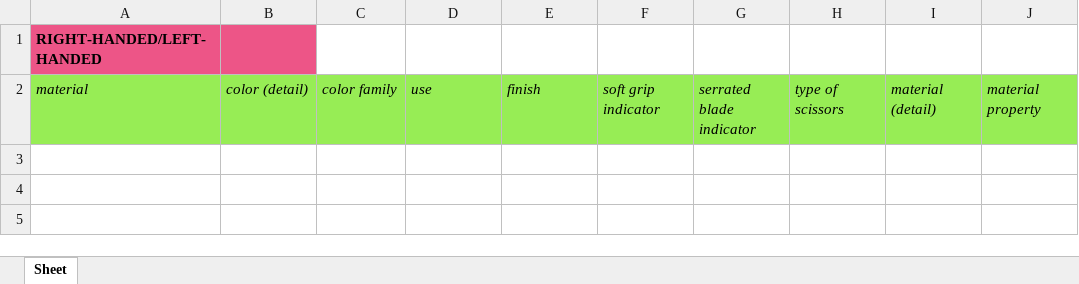
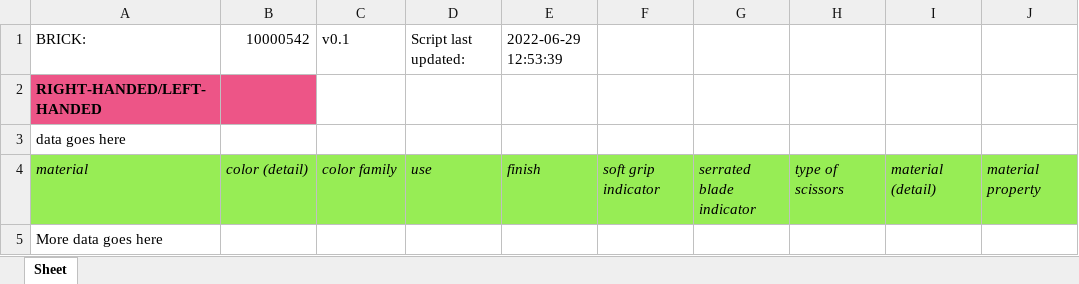
Before and after one commit to olsonperrensen/Alicia, an Excel workbook: 10000542.xlsx, sheet Sheet, drawn as a sheet; values as stored, in another font and other column widths than the file's, no borders; the diff names each change by its address in the sheet, - before the commit and + after, or states it on an @@ line.

```diff
--- a/10000542.xlsx (sheet Sheet)
+++ b/10000542.xlsx (sheet Sheet)
+row 1: BRICK: | 10000542 | v0.1 | Script last updated: | 2022-06-29 12:53:39
+row 3: data goes here
+row 5: More data goes here
```
Also changed, not shown: 10000546.xlsx, 10000548.xlsx, 2 other files.
